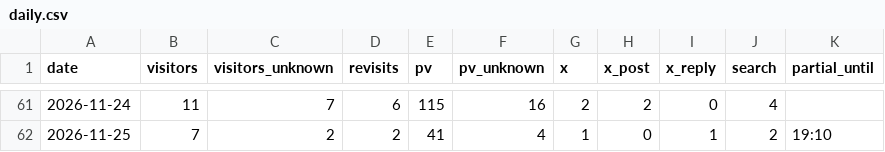
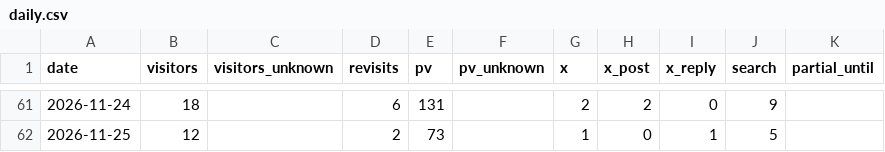
Before and after one commit to yyama694/clash-royale-api, a CSV file: .claude/skills/access-check/history/daily.csv, drawn as a sheet; only a part is shown, gaps mark what is left out; the diff covers the shown part only.

```diff
--- a/.claude/skills/access-check/history/daily.csv
+++ b/.claude/skills/access-check/history/daily.csv
@@ -61,2 +61,2 @@ date,visitors,visitors_unknown,revisits,pv,pv_unknown,x,x_post,x_reply,search,pa
-2026-11-24,11,7,6,115,16,2,2,0,4,
-2026-11-25,7,2,2,41,4,1,0,1,2,19:10
+2026-11-24,18,,6,131,,2,2,0,9,
+2026-11-25,12,,2,73,,1,0,1,5,
```
Also changed, not shown: 30 edited cells elsewhere in this file, .claude/skills/access-check/history/screens.csv, 3 other files.
